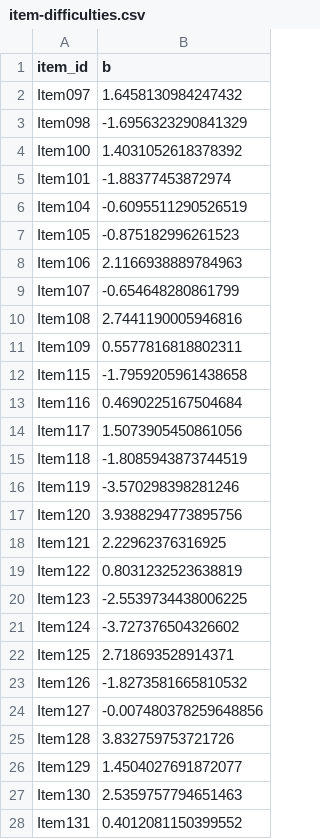
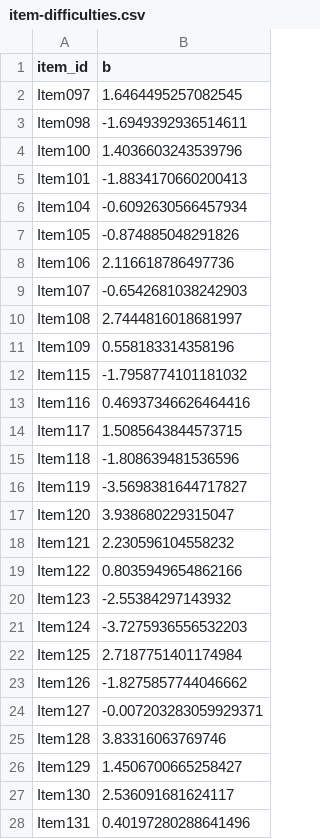
Before and after one commit to SP-Educational-Assessment/blog, a CSV file: content/post/2021-03-22-mst-primer-3/item-difficulties.csv, drawn as a sheet; only a part is shown; the diff covers the shown part only.

Commit message:
Tidied up mst-primer-3

```diff
--- a/content/post/2021-03-22-mst-primer-3/item-difficulties.csv
+++ b/content/post/2021-03-22-mst-primer-3/item-difficulties.csv
@@ -1,28 +1,28 @@
 item_id,b
-Item097,1.6458130984247432
-Item098,-1.6956323290841329
-Item100,1.4031052618378392
-Item101,-1.88377453872974
-Item104,-0.6095511290526519
-Item105,-0.875182996261523
-Item106,2.1166938889784963
-Item107,-0.654648280861799
-Item108,2.7441190005946816
-Item109,0.5577816818802311
-Item115,-1.7959205961438658
-Item116,0.4690225167504684
-Item117,1.5073905450861056
-Item118,-1.8085943873744519
-Item119,-3.570298398281246
-Item120,3.9388294773895756
-Item121,2.22962376316925
-Item122,0.8031232523638819
-Item123,-2.5539734438006225
-Item124,-3.727376504326602
-Item125,2.718693528914371
-Item126,-1.8273581665810532
-Item127,-0.007480378259648856
-Item128,3.832759753721726
-Item129,1.4504027691872077
-Item130,2.5359757794651463
-Item131,0.4012081150399552
+Item097,1.6464495257082545
+Item098,-1.6949392936514611
+Item100,1.4036603243539796
+Item101,-1.8834170660200413
+Item104,-0.6092630566457934
+Item105,-0.874885048291826
+Item106,2.116618786497736
+Item107,-0.6542681038242903
+Item108,2.7444816018681997
+Item109,0.558183314358196
+Item115,-1.7958774101181032
+Item116,0.46937346626464416
+Item117,1.5085643844573715
+Item118,-1.808639481536596
+Item119,-3.5698381644717827
+Item120,3.938680229315047
+Item121,2.230596104558232
+Item122,0.8035949654862166
+Item123,-2.55384297143932
+Item124,-3.7275936556532203
+Item125,2.7187751401174984
+Item126,-1.8275857744046662
+Item127,-0.007203283059929371
+Item128,3.83316063769746
+Item129,1.4506700665258427
+Item130,2.536091681624117
+Item131,0.40197280288641496
```
Also changed, not shown: 41 edited cells elsewhere in this file, 15 other files.
